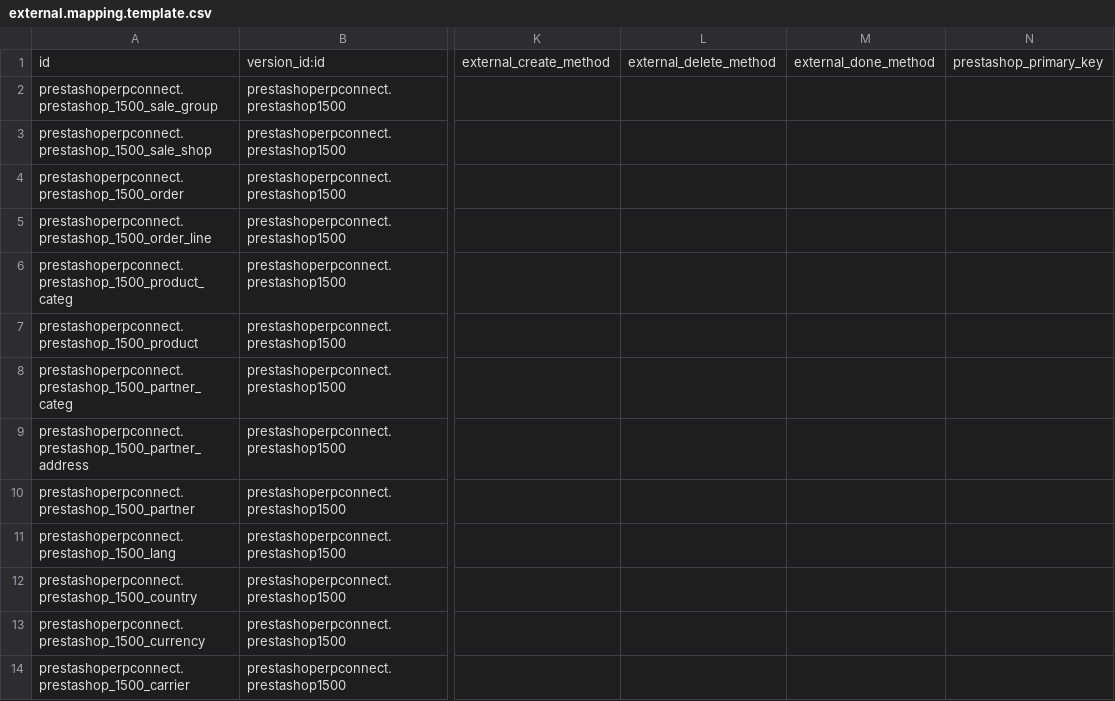
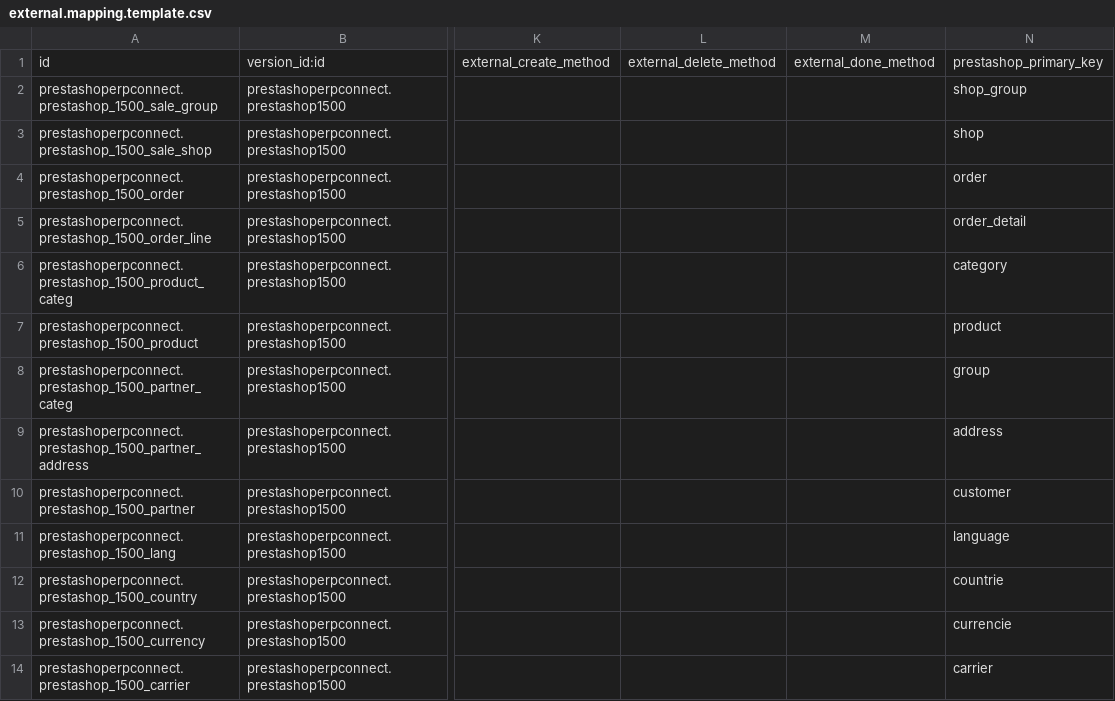
Before and after one commit to OCA/connector-prestashop, a CSV file: prestashoperpconnect/settings/1.5.0.0/external.mapping.template.csv, drawn as a sheet; only a part is shown, gaps mark what is left out; the diff names each change by its address in the sheet, - before the commit and + after, or states it on an @@ line.

Commit message:
[IMP] prestashoperpconnect : add mapping for product

```diff
--- a/prestashoperpconnect/settings/1.5.0.0/external.mapping.template.csv
+++ b/prestashoperpconnect/settings/1.5.0.0/external.mapping.template.csv
-N2: (empty)
+N2: shop_group
-N3: (empty)
+N3: shop
-N4: (empty)
+N4: order
-N5: (empty)
+N5: order_detail
-N6: (empty)
+N6: category
-N7: (empty)
+N7: product
-N8: (empty)
+N8: group
-N9: (empty)
+N9: address
-N10: (empty)
+N10: customer
-N11: (empty)
+N11: language
-N12: (empty)
+N12: countrie
-N13: (empty)
+N13: currencie
-N14: (empty)
+N14: carrier
```
Also changed, not shown: prestashoperpconnect/settings/1.5.0.0/product.product/external.mappinglines.template.csv.
